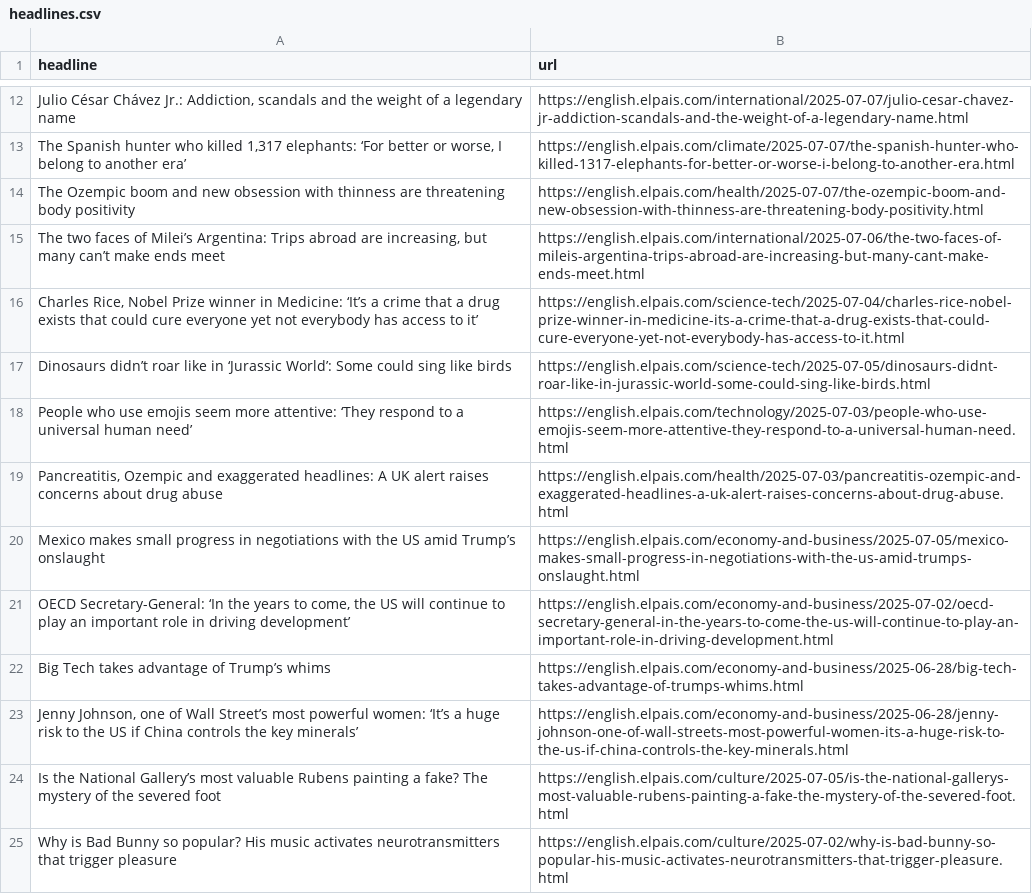
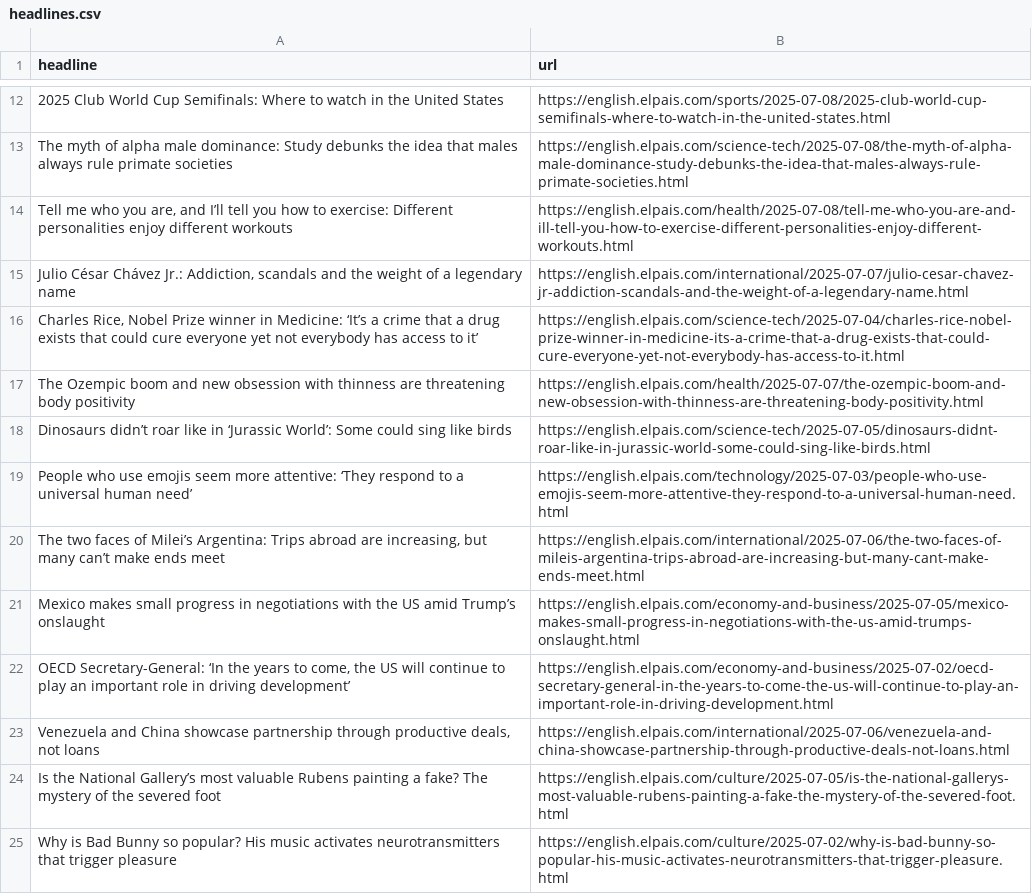
Before and after one commit to shivangibishnoi/github-autoscraper, a CSV file: headlines.csv, drawn as a sheet; only a part is shown, gaps mark what is left out; removed rows and columns are numbered as before the commit, all else as after; the diff covers the shown part only; the diff names each change by its address in the sheet, - before the commit and + after, or states it on an @@ line.

```diff
--- a/headlines.csv
+++ b/headlines.csv
+row 12: 2025 Club World Cup Semifinals: Where to watch in the United States | https://english.elpais.com/sports/2025-07-08/2025-club-world-cup-semifinals-where-to-watch-in-the-united-states.html
+row 13: The myth of alpha male dominance: Study debunks the idea that males always rule primate societies | https://english.elpais.com/science-tech/2025-07-08/the-myth-of-alpha-male-dominance-study-debunks-the-idea-that-males-always-rule-primate-societies.html
+row 14: Tell me who you are, and I’ll tell you how to exercise: Different personalities enjoy different workouts | https://english.elpais.com/health/2025-07-08/tell-me-who-you-are-and-ill-tell-you-how-to-exercise-different-personalities-enjoy-different-workouts.html
-row 13: The Spanish hunter who killed 1,317 elephants: ‘For better or worse, I belong to another era’ | https://english.elpais.com/climate/2025-07-07/the-spanish-hunter-who-killed-1317-elephants-for-better-or-worse-i-belong-to-another-era.html
-row 19: Pancreatitis, Ozempic and exaggerated headlines: A UK alert raises concerns about drug abuse | https://english.elpais.com/health/2025-07-03/pancreatitis-ozempic-and-exaggerated-headlines-a-uk-alert-raises-concerns-about-drug-abuse.html
@@ row 15 moved to row 20: The two faces of Milei’s Argentina: Trip… @@
-row 22: Big Tech takes advantage of Trump’s whims | https://english.elpais.com/economy-and-business/2025-06-28/big-tech-takes-advantage-of-trumps-whims.html
-row 23: Jenny Johnson, one of Wall Street’s most powerful women: ‘It’s a huge risk to the US if China controls the key minerals’ | https://english.elpais.com/economy-and-business/2025-06-28/jenny-johnson-one-of-wall-streets-most-powerful-women-its-a-huge-risk-to-the-us-if-china-controls-the-key-minerals.html
@@ row 11 moved to row 23: Venezuela and China showcase partnership… @@
```
Also changed, not shown: 8 added rows, 7 removed rows and 2 edited cells elsewhere in this file.
